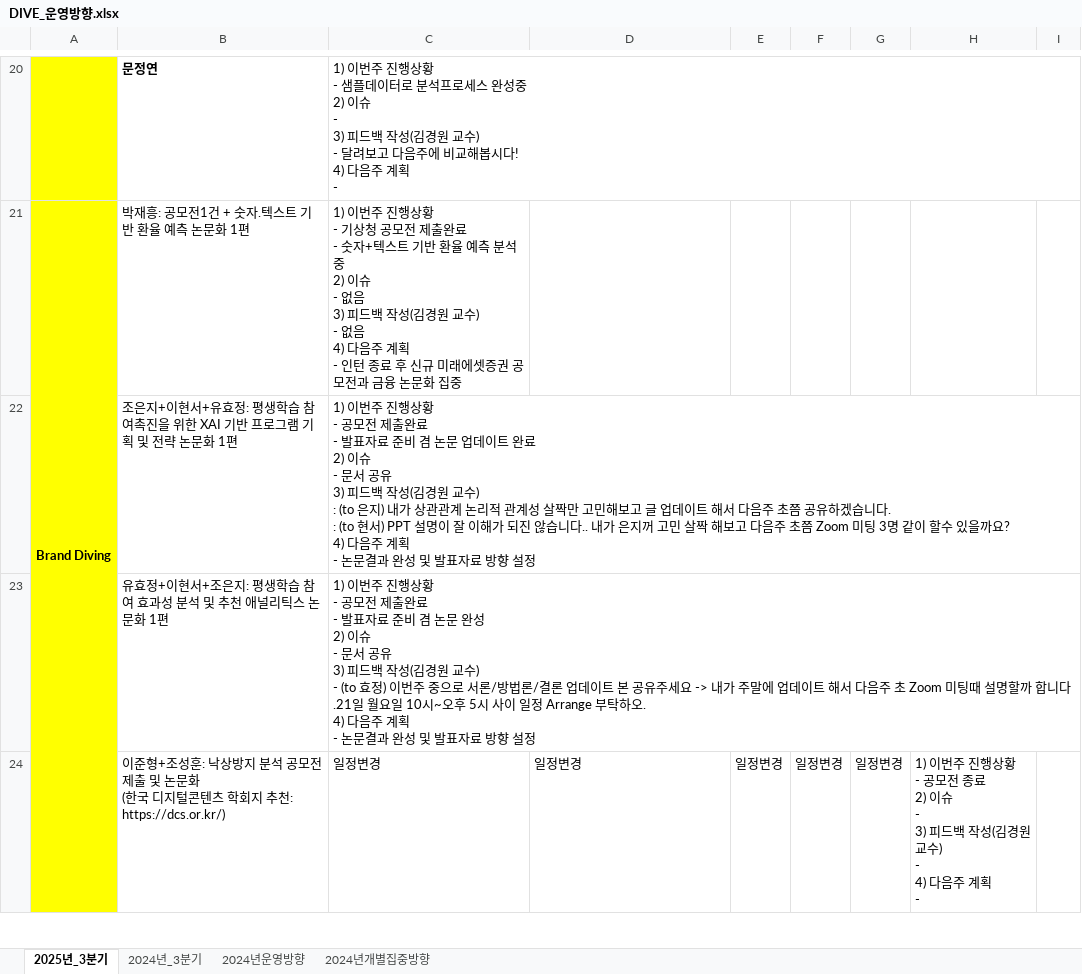
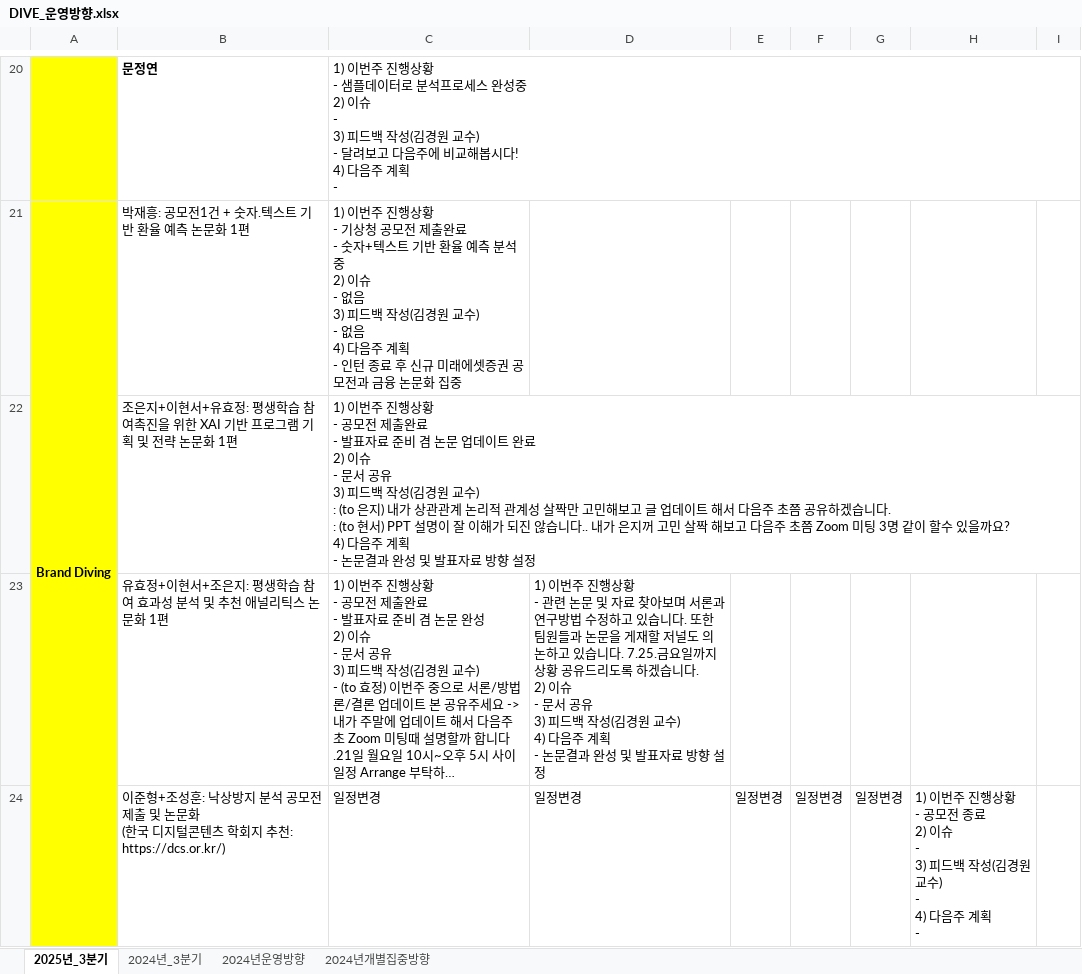
Before and after one commit to DataWizardd/DEBA-Research, an Excel workbook: [Document]/소개운영자료/DIVE_운영방향.xlsx, sheet 2025년_3분기, drawn as a sheet; only a part is shown, gaps mark what is left out; long unchanged cells end in …; values as stored, in another font and other column widths than the file's, no borders; charts and pictures not drawn; ↵ is a line break in a cell; the diff covers the shown part only; the diff names each change by its address in the sheet, - before the commit and + after, or states it on an @@ line.

Commit message:
no message

```diff
--- a/[Document]/소개운영자료/DIVE_운영방향.xlsx (sheet 2025년_3분기)
+++ b/[Document]/소개운영자료/DIVE_운영방향.xlsx (sheet 2025년_3분기)
-D23: (empty)
+D23: 1) 이번주 진행상황 ↵ - 관련 논문 및 자료 찾아보며 서론과 연구방법 수정하고 있습니다. 또한 팀원들과 논문을 게재할 저널도 의논하고 있습니다. 7.25.금요일까지 상황 공유드리도록 하겠습니다. ↵ 2) 이슈 ↵ - 문서 공유 ↵ 3) 피드백 작성(김경원 교수) ↵ 4) 다음주 계획 ↵ - 논문결과 완성 및 발표자료 방향 설정
```
Also changed, not shown: 3 edited cells elsewhere in this sheet, sheet 2024년운영방향, charts or pictures.
